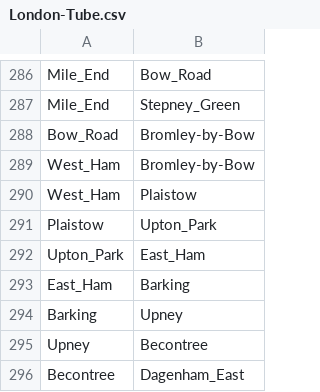
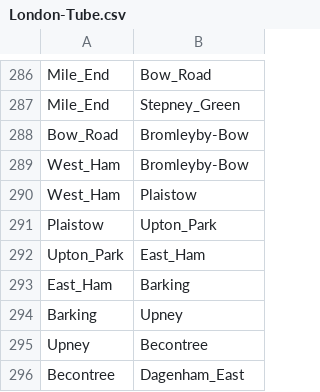
Before and after one commit to Rodrigao90/CDR, a CSV file: London-Tube.csv, drawn as a sheet; only a part is shown, gaps mark what is left out; the diff covers the shown part only.

```diff
--- a/London-Tube.csv
+++ b/London-Tube.csv
@@ -288,2 +288,2 @@ Mile_End;Stepney_Green
-Bow_Road;Bromley-by-Bow	
-West_Ham;Bromley-by-Bow	
+Bow_Road;Bromleyby-Bow	
+West_Ham;Bromleyby-Bow	
```
Also changed, not shown: 24 edited cells elsewhere in this file.
